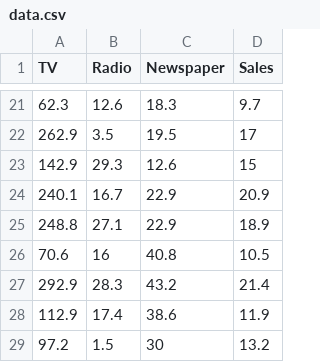
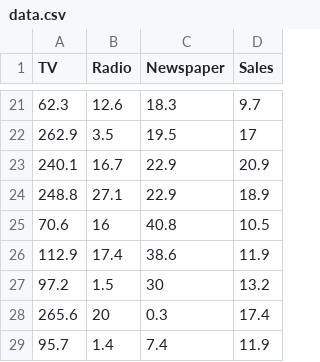
Before and after one commit to Prakash-rawat485/mlops_day1, a CSV file: data/data.csv, drawn as a sheet; only a part is shown, gaps mark what is left out; the shorter side is filled out with more unchanged rows; the diff names each change by its address in the sheet, - before the commit and + after, or states it on an @@ line.

Commit message:
data changed

```diff
--- a/data/data.csv
+++ b/data/data.csv
-row 23: 142.9 | 29.3 | 12.6 | 15
-row 27: 292.9 | 28.3 | 43.2 | 21.4
```
